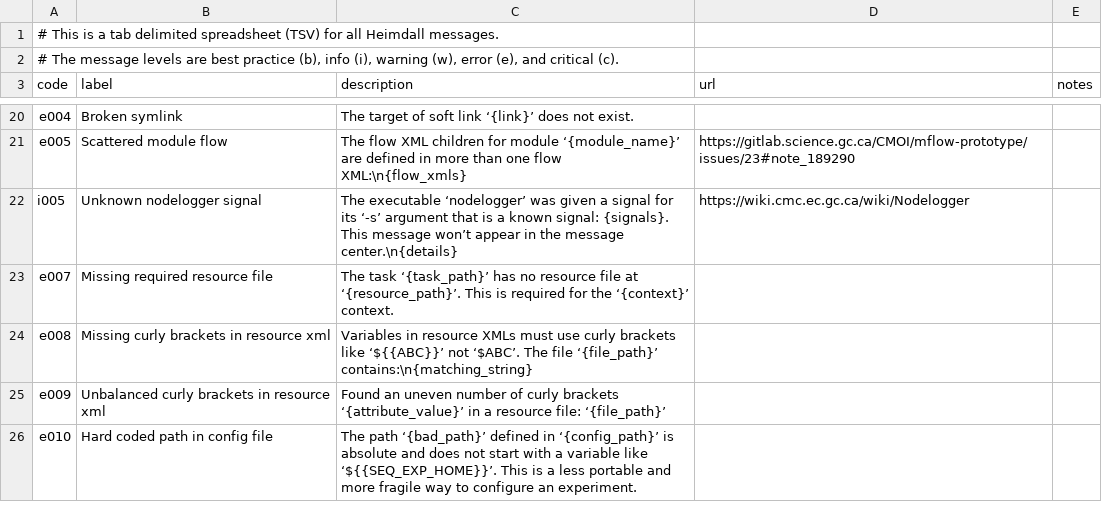
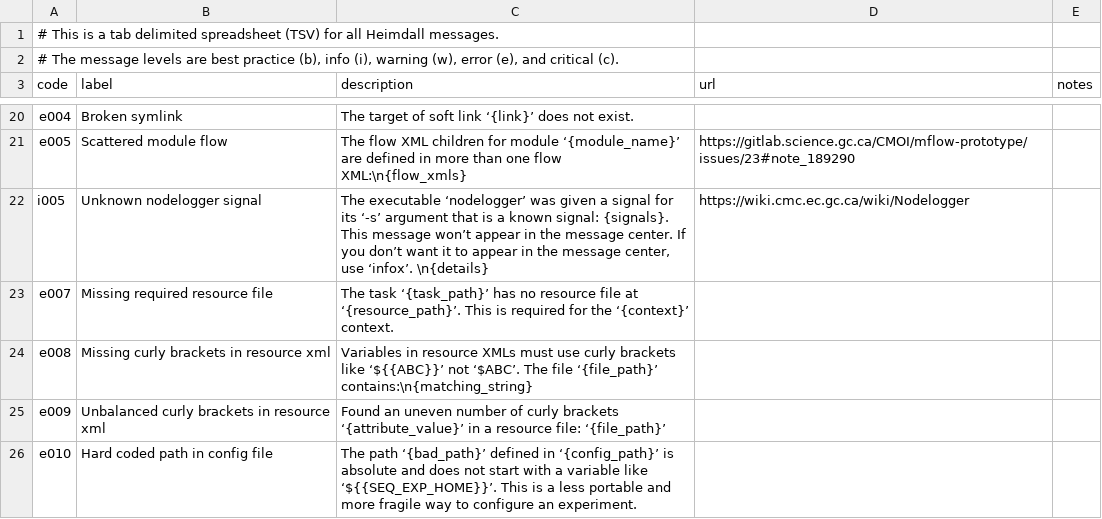
Before and after one commit to PhilippeCarphin/maestro, a CSV file: src/python3/csv/message_codes.csv, drawn as a sheet; only a part is shown, gaps mark what is left out.

Commit message:
suggest infox for i005 if no message center is desired

```diff
--- a/src/python3/csv/message_codes.csv
+++ b/src/python3/csv/message_codes.csv
@@ -21,3 +21,3 @@ e004	Broken symlink	The target of soft link ‘{link}’ does not exist.
 e005	Scattered module flow	The flow XML children for module ‘{module_name}’ are defined in more than one flow XML:\n{flow_xmls}	https://gitlab.science.gc.ca/CMOI/mflow-prototype/issues/23#note_189290	
-i005	Unknown nodelogger signal	The executable ‘nodelogger’ was given a signal for its ‘-s’ argument that is a known signal: {signals}. This message won’t appear in the message center.\n{details}	https://wiki.cmc.ec.gc.ca/wiki/Nodelogger	
+i005	Unknown nodelogger signal	The executable ‘nodelogger’ was given a signal for its ‘-s’ argument that is a known signal: {signals}. This message won’t appear in the message center. If you don’t want it to appear in the message center, use ‘infox’. \n{details}	https://wiki.cmc.ec.gc.ca/wiki/Nodelogger	
 e007	Missing required resource file	The task ‘{task_path}’ has no resource file at ‘{resource_path}’. This is required for the ‘{context}’ context.		
```
